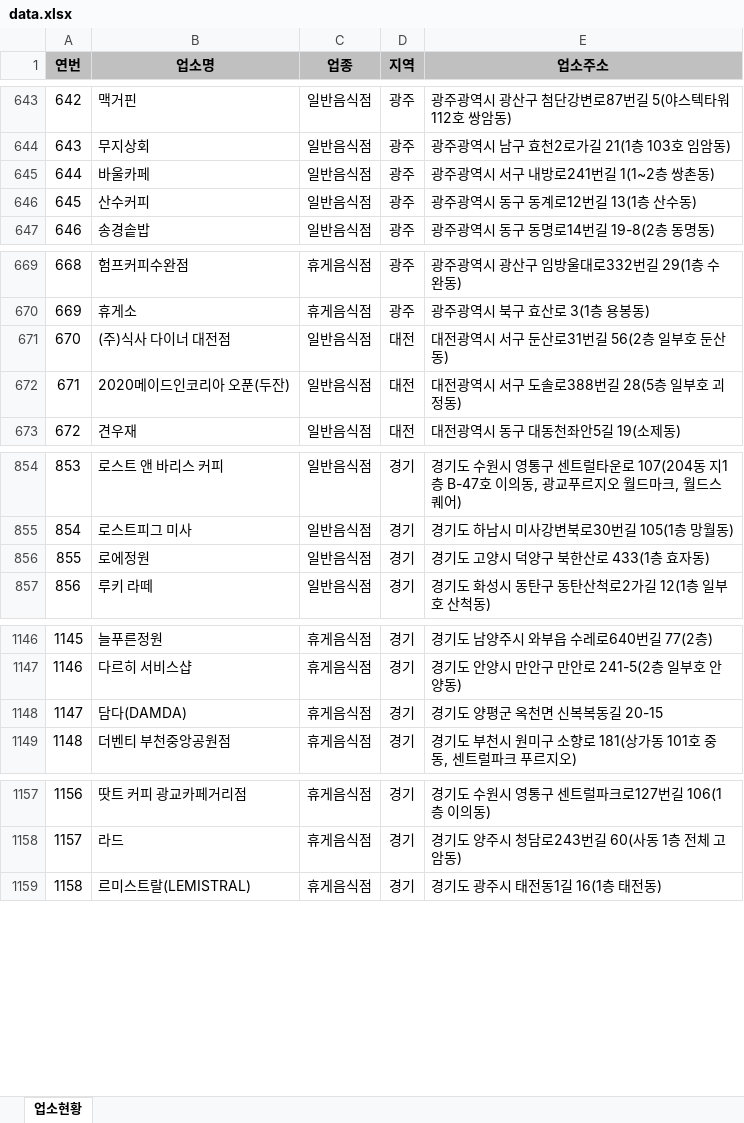
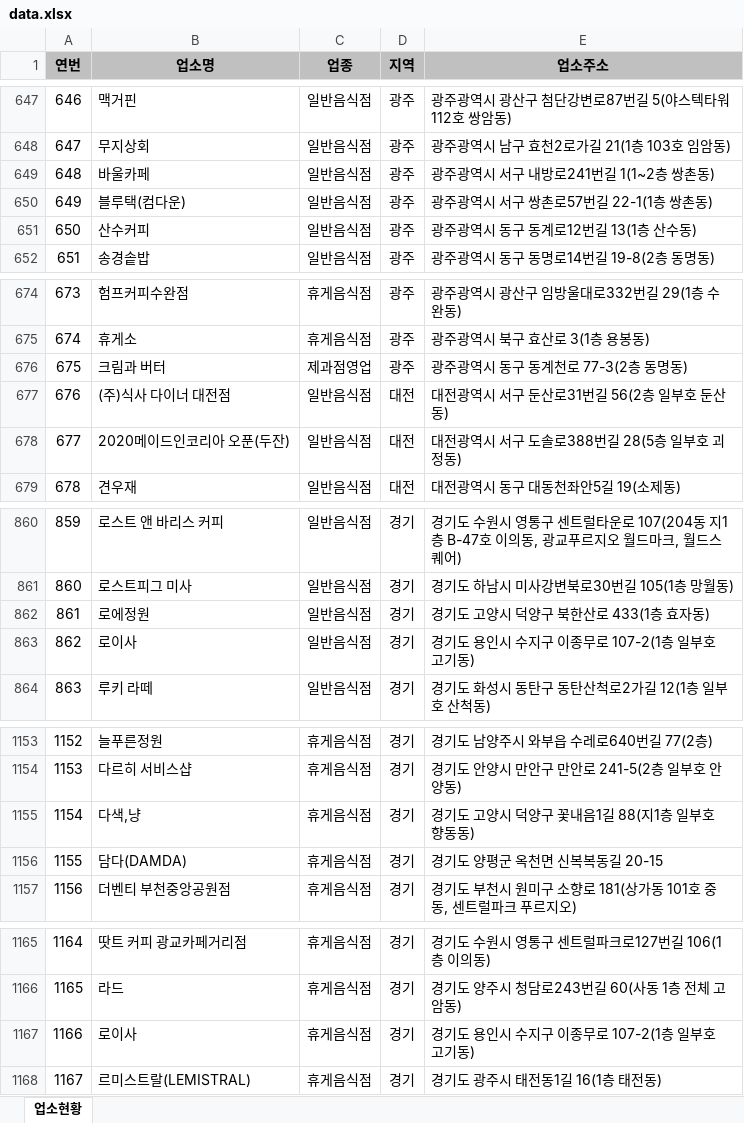
Before and after one commit to mumuabba/mumu_search, an Excel workbook: data.xlsx, sheet 업소현황, drawn as a sheet; only a part is shown, gaps mark what is left out; values as stored, in another font and other column widths than the file's, no borders; the diff covers the shown part only; the diff names each change by its address in the sheet, - before the commit and + after, or states it on an @@ line.

```diff
--- a/data.xlsx (sheet 업소현황)
+++ b/data.xlsx (sheet 업소현황)
@@ column A (연번) renumbered between rows 124 and 1951 @@
+row 650: 649 | 블루택(컴다운) | 일반음식점 | 광주 | 광주광역시 서구 쌍촌로57번길 22-1(1층 쌍촌동)
+row 676: 675 | 크림과 버터 | 제과점영업 | 광주 | 광주광역시 동구 동계천로 77-3(2층 동명동)
+row 863: 862 | 로이사 | 일반음식점 | 경기 | 경기도 용인시 수지구 이종무로 107-2(1층 일부호 고기동)
+row 1155: 1154 | 다색,냥 | 휴게음식점 | 경기 | 경기도 고양시 덕양구 꽃내음1길 88(지1층 일부호 향동동)
+row 1167: 1166 | 로이사 | 휴게음식점 | 경기 | 경기도 용인시 수지구 이종무로 107-2(1층 일부호 고기동)
```
Also changed, not shown: 6 added rows and 2 removed rows elsewhere in this sheet, 2 other files.
